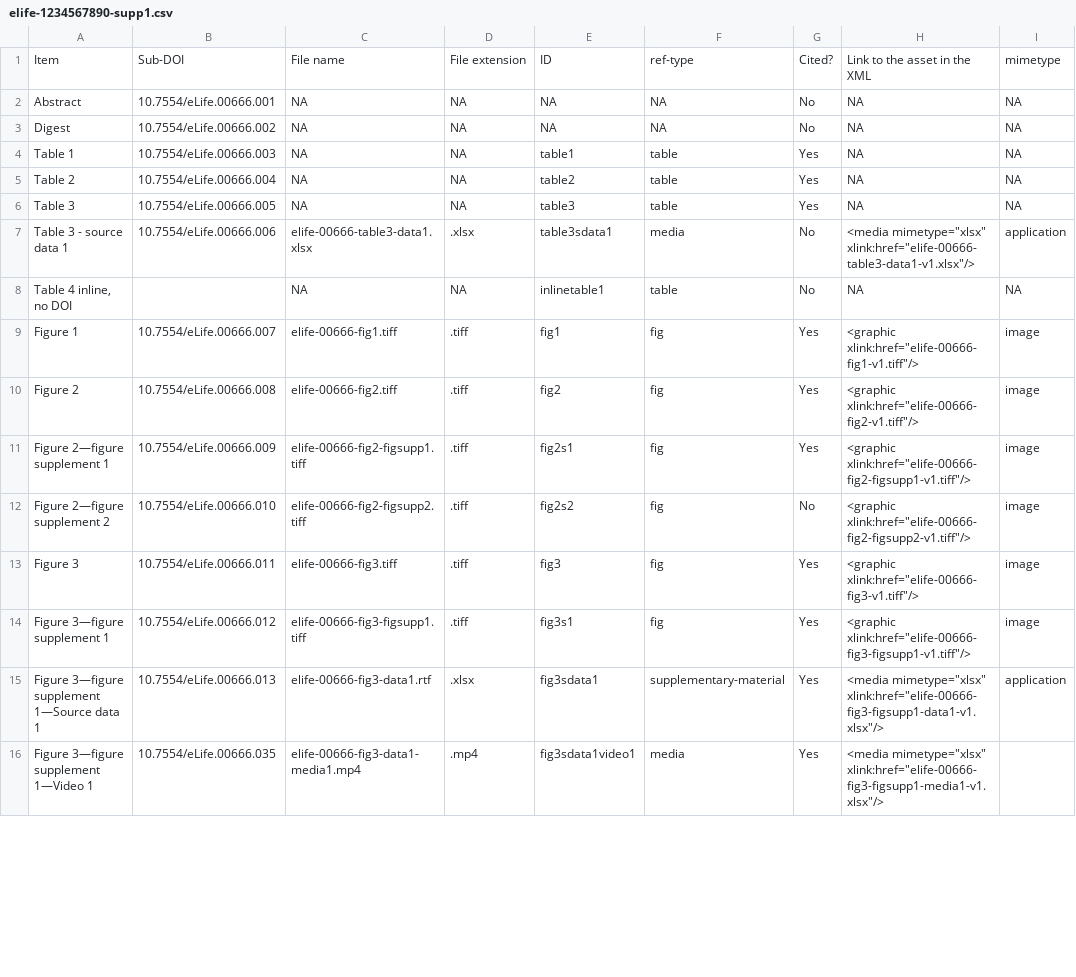
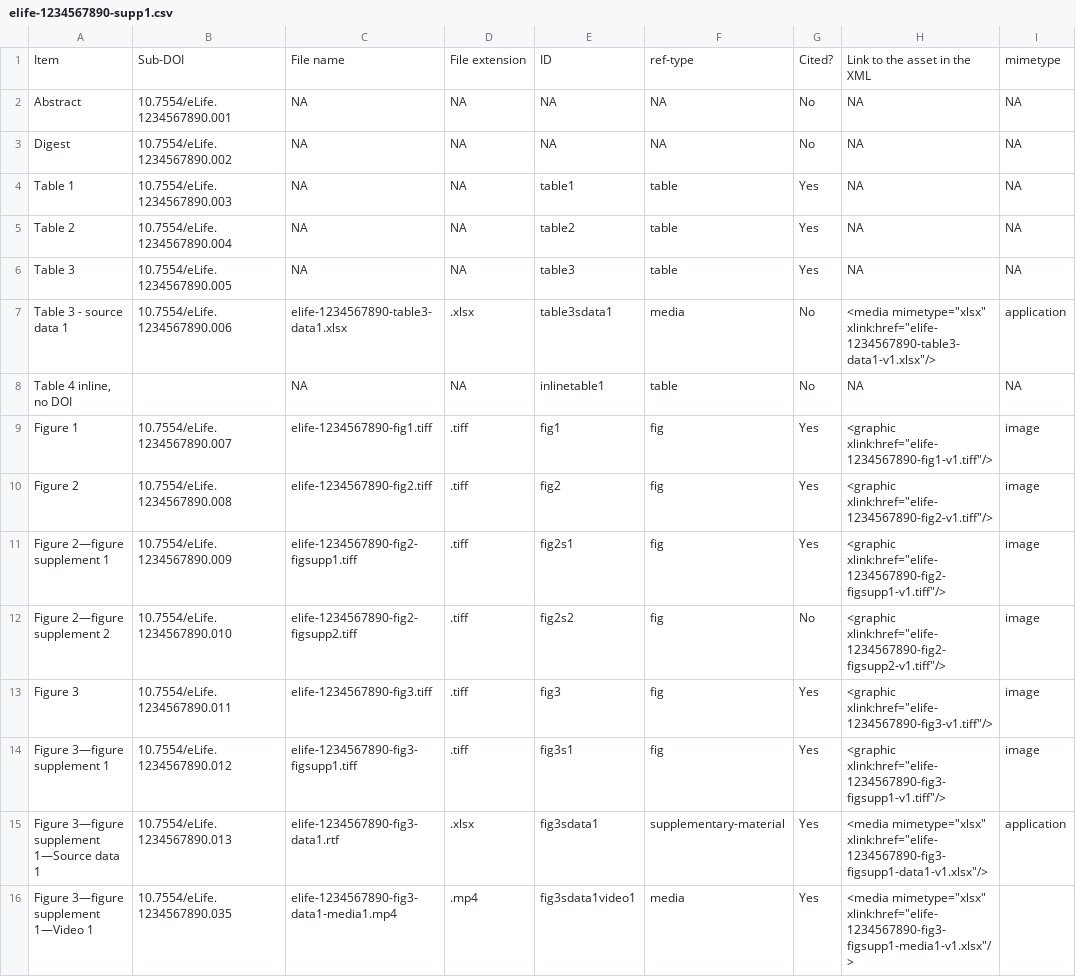
Before and after one commit to elifesciences/elife-spectrum, a CSV file: spectrum/templates/elife-1234567890-vor-r1/elife-1234567890-supp1.csv, drawn as a sheet; only a part is shown; the diff covers the shown part only; the diff names each change by its address in the sheet, - before the commit and + after, or states it on an @@ line.

```diff
--- a/spectrum/templates/elife-1234567890-vor-r1/elife-1234567890-supp1.csv
+++ b/spectrum/templates/elife-1234567890-vor-r1/elife-1234567890-supp1.csv
-B2: 10.7554/eLife.00666.001
+B2: 10.7554/eLife.1234567890.001
-B3: 10.7554/eLife.00666.002
+B3: 10.7554/eLife.1234567890.002
-B4: 10.7554/eLife.00666.003
+B4: 10.7554/eLife.1234567890.003
-B5: 10.7554/eLife.00666.004
+B5: 10.7554/eLife.1234567890.004
-B6: 10.7554/eLife.00666.005
+B6: 10.7554/eLife.1234567890.005
-B7: 10.7554/eLife.00666.006
+B7: 10.7554/eLife.1234567890.006
-C7: elife-00666-table3-data1.xlsx
+C7: elife-1234567890-table3-data1.xlsx
-H7: <media mimetype="xlsx" xlink:href="elife-00666-table3-data1-v1.xlsx"/>
+H7: <media mimetype="xlsx" xlink:href="elife-1234567890-table3-data1-v1.xlsx"/>
-B9: 10.7554/eLife.00666.007
+B9: 10.7554/eLife.1234567890.007
-C9: elife-00666-fig1.tiff
+C9: elife-1234567890-fig1.tiff
-H9: <graphic xlink:href="elife-00666-fig1-v1.tiff"/>
+H9: <graphic xlink:href="elife-1234567890-fig1-v1.tiff"/>
-B10: 10.7554/eLife.00666.008
+B10: 10.7554/eLife.1234567890.008
-C10: elife-00666-fig2.tiff
+C10: elife-1234567890-fig2.tiff
-H10: <graphic xlink:href="elife-00666-fig2-v1.tiff"/>
+H10: <graphic xlink:href="elife-1234567890-fig2-v1.tiff"/>
-B11: 10.7554/eLife.00666.009
+B11: 10.7554/eLife.1234567890.009
-C11: elife-00666-fig2-figsupp1.tiff
+C11: elife-1234567890-fig2-figsupp1.tiff
-H11: <graphic xlink:href="elife-00666-fig2-figsupp1-v1.tiff"/>
+H11: <graphic xlink:href="elife-1234567890-fig2-figsupp1-v1.tiff"/>
-B12: 10.7554/eLife.00666.010
+B12: 10.7554/eLife.1234567890.010
-C12: elife-00666-fig2-figsupp2.tiff
+C12: elife-1234567890-fig2-figsupp2.tiff
-H12: <graphic xlink:href="elife-00666-fig2-figsupp2-v1.tiff"/>
+H12: <graphic xlink:href="elife-1234567890-fig2-figsupp2-v1.tiff"/>
-B13: 10.7554/eLife.00666.011
+B13: 10.7554/eLife.1234567890.011
-C13: elife-00666-fig3.tiff
+C13: elife-1234567890-fig3.tiff
-H13: <graphic xlink:href="elife-00666-fig3-v1.tiff"/>
+H13: <graphic xlink:href="elife-1234567890-fig3-v1.tiff"/>
-B14: 10.7554/eLife.00666.012
+B14: 10.7554/eLife.1234567890.012
-C14: elife-00666-fig3-figsupp1.tiff
+C14: elife-1234567890-fig3-figsupp1.tiff
-H14: <graphic xlink:href="elife-00666-fig3-figsupp1-v1.tiff"/>
+H14: <graphic xlink:href="elife-1234567890-fig3-figsupp1-v1.tiff"/>
-B15: 10.7554/eLife.00666.013
+B15: 10.7554/eLife.1234567890.013
-C15: elife-00666-fig3-data1.rtf
+C15: elife-1234567890-fig3-data1.rtf
-H15: <media mimetype="xlsx" xlink:href="elife-00666-fig3-figsupp1-data1-v1.xlsx"/>
+H15: <media mimetype="xlsx" xlink:href="elife-1234567890-fig3-figsupp1-data1-v1.xlsx"/>
-B16: 10.7554/eLife.00666.035
+B16: 10.7554/eLife.1234567890.035
-C16: elife-00666-fig3-data1-media1.mp4
+C16: elife-1234567890-fig3-data1-media1.mp4
-H16: <media mimetype="xlsx" xlink:href="elife-00666-fig3-figsupp1-media1-v1.xlsx"/>
+H16: <media mimetype="xlsx" xlink:href="elife-1234567890-fig3-figsupp1-media1-v1.xlsx"/>
```
Also changed, not shown: 48 edited cells elsewhere in this file, 5 other files.
